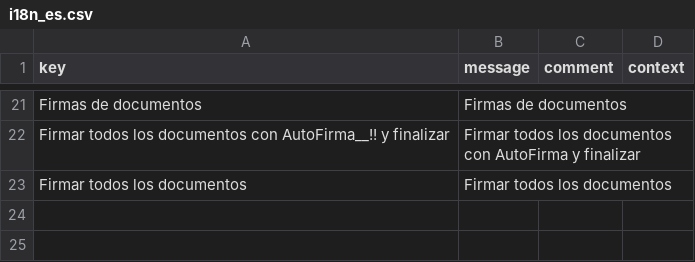
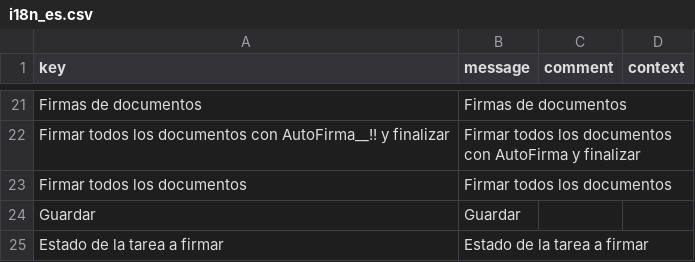
Before and after one commit to educaflow/secretaria-virtual, a CSV file: src/main/java/com/educaflow/subsystem/firmas/views/i18n_es.csv, drawn as a sheet; only a part is shown, gaps mark what is left out; the diff names each change by its address in the sheet, - before the commit and + after, or states it on an @@ line.

Commit message:
Subsistema de firmas
- BeanMapperModel: No funcionaba bien al copiar
- Autofirma: Soportar más de un fichero a firmar
- Primera versión del subsystem de Firma

```diff
--- a/src/main/java/com/educaflow/subsystem/firmas/views/i18n_es.csv
+++ b/src/main/java/com/educaflow/subsystem/firmas/views/i18n_es.csv
+row 24: Guardar | Guardar
+row 25: Estado de la tarea a firmar | Estado de la tarea a firmar
```
Also changed, not shown: src/main/java/com/educaflow/subsystem/firmas/views/i18n_ca.csv, 39 other files.
